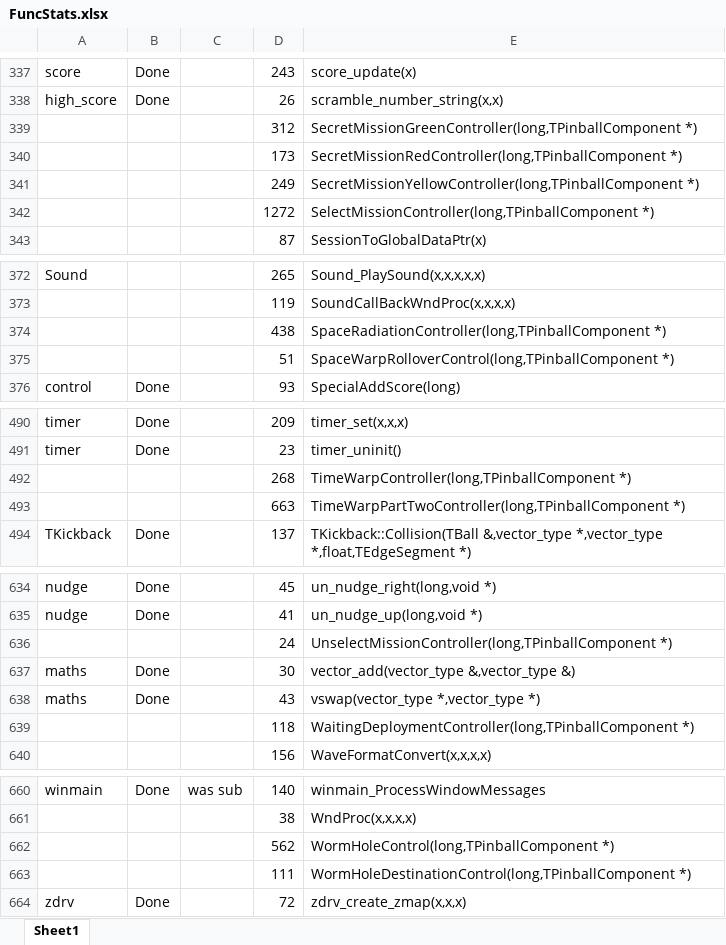
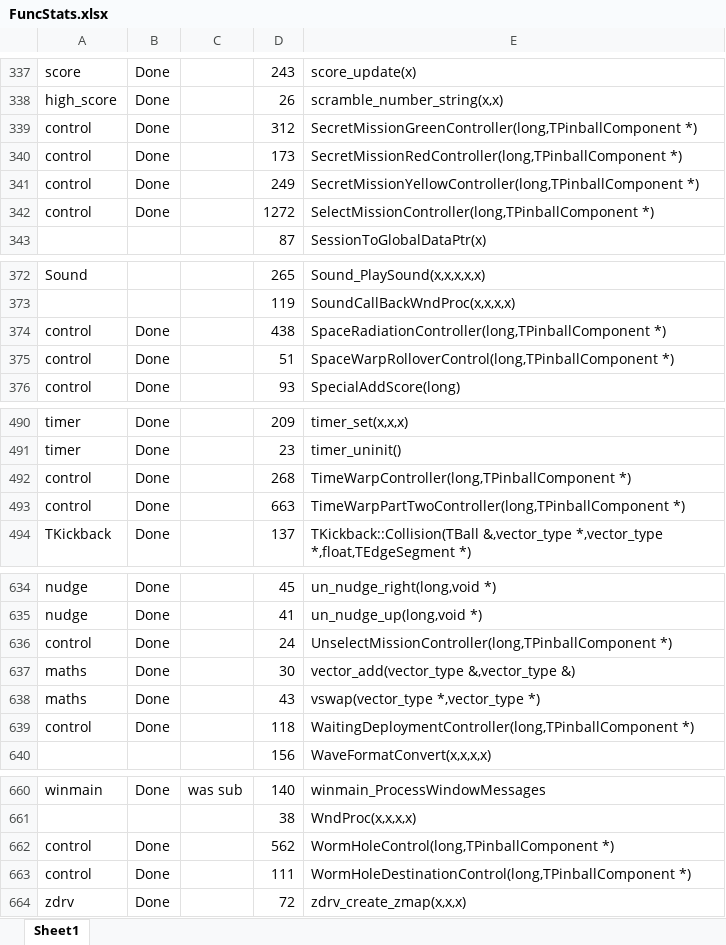
Before and after one commit to k4zmu2a/SpaceCadetPinball, an Excel workbook: Doc/FuncStats.xlsx, sheet Sheet1, drawn as a sheet; only a part is shown, gaps mark what is left out; values as stored, in another font and other column widths than the file's, no cell formats; conditional formats not drawn; the diff covers the shown part only; the diff names each change by its address in the sheet, - before the commit and + after, or states it on an @@ line.

Commit message:
control ready.

```diff
--- a/Doc/FuncStats.xlsx (sheet Sheet1)
+++ b/Doc/FuncStats.xlsx (sheet Sheet1)
-A339:A342: (empty)
+A339:A342: control
-B339:B342: (empty)
+B339:B342: Done
-A374:A375: (empty)
+A374:A375: control
-B374:B375: (empty)
+B374:B375: Done
-A492:A493: (empty)
+A492:A493: control
-B492:B493: (empty)
+B492:B493: Done
-A636: (empty)
+A636: control
-B636: (empty)
+B636: Done
-A639: (empty)
+A639: control
-B639: (empty)
+B639: Done
-A662:A663: (empty)
+A662:A663: control
-B662:B663: (empty)
+B662:B663: Done
```
Also changed, not shown: 39 edited cells elsewhere in this sheet, cell formats, 2 other files.
